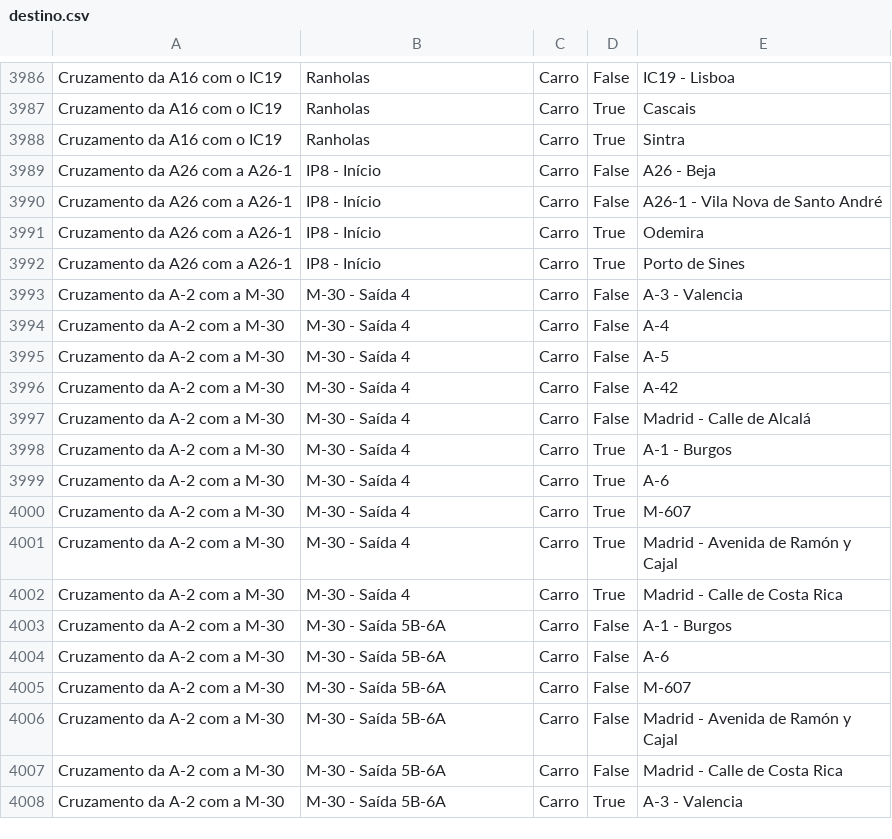
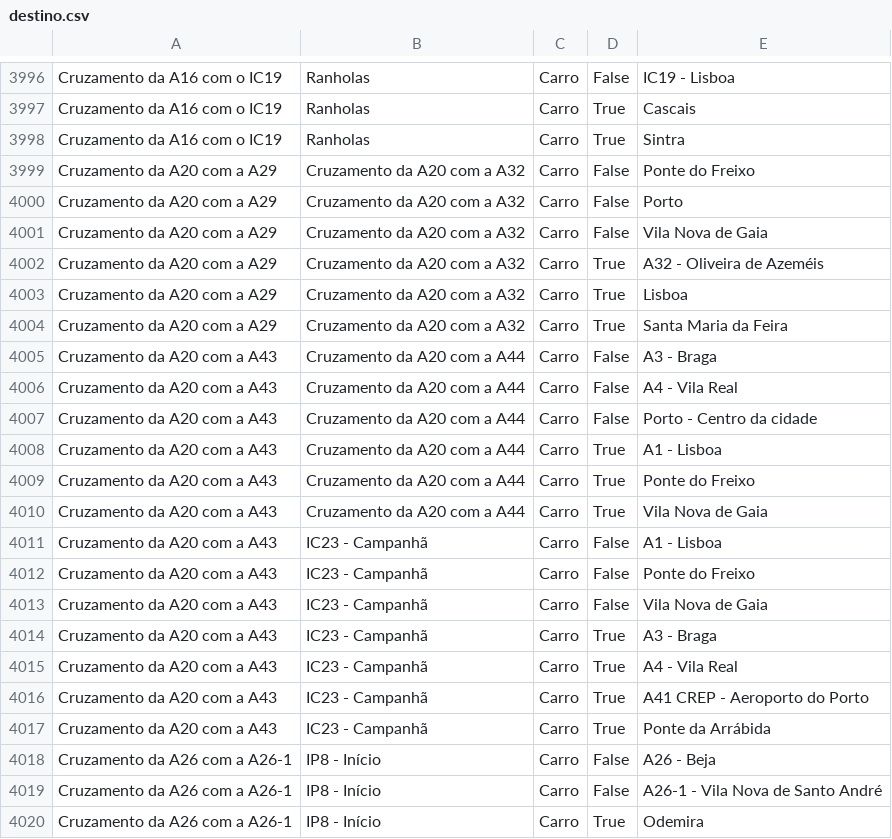
Before and after one commit to migueldgoncalves/Viajar, a CSV file: src/viajar/base_dados/destino.csv, drawn as a sheet; only a part is shown, gaps mark what is left out; the shorter side is filled out with more unchanged rows; the diff covers the shown part only.

Commit message:
Novas saídas da A20 e da VCI no Porto

```diff
--- a/src/viajar/base_dados/destino.csv
+++ b/src/viajar/base_dados/destino.csv
@@ -3988,2 +3998,21 @@ Cruzamento da A16 com o IC19,Ranholas,Carro,True,Cascais
 Cruzamento da A16 com o IC19,Ranholas,Carro,True,Sintra
+Cruzamento da A20 com a A29,Cruzamento da A20 com a A32,Carro,False,Ponte do Freixo
+Cruzamento da A20 com a A29,Cruzamento da A20 com a A32,Carro,False,Porto
+Cruzamento da A20 com a A29,Cruzamento da A20 com a A32,Carro,False,Vila Nova de Gaia
+Cruzamento da A20 com a A29,Cruzamento da A20 com a A32,Carro,True,A32 - Oliveira de Azeméis
+Cruzamento da A20 com a A29,Cruzamento da A20 com a A32,Carro,True,Lisboa
+Cruzamento da A20 com a A29,Cruzamento da A20 com a A32,Carro,True,Santa Maria da Feira
+Cruzamento da A20 com a A43,Cruzamento da A20 com a A44,Carro,False,A3 - Braga
+Cruzamento da A20 com a A43,Cruzamento da A20 com a A44,Carro,False,A4 - Vila Real
+Cruzamento da A20 com a A43,Cruzamento da A20 com a A44,Carro,False,Porto - Centro da cidade
+Cruzamento da A20 com a A43,Cruzamento da A20 com a A44,Carro,True,A1 - Lisboa
+Cruzamento da A20 com a A43,Cruzamento da A20 com a A44,Carro,True,Ponte do Freixo
+Cruzamento da A20 com a A43,Cruzamento da A20 com a A44,Carro,True,Vila Nova de Gaia
+Cruzamento da A20 com a A43,IC23 - Campanhã,Carro,False,A1 - Lisboa
+Cruzamento da A20 com a A43,IC23 - Campanhã,Carro,False,Ponte do Freixo
+Cruzamento da A20 com a A43,IC23 - Campanhã,Carro,False,Vila Nova de Gaia
+Cruzamento da A20 com a A43,IC23 - Campanhã,Carro,True,A3 - Braga
+Cruzamento da A20 com a A43,IC23 - Campanhã,Carro,True,A4 - Vila Real
+Cruzamento da A20 com a A43,IC23 - Campanhã,Carro,True,A41 CREP - Aeroporto do Porto
+Cruzamento da A20 com a A43,IC23 - Campanhã,Carro,True,Ponte da Arrábida
 Cruzamento da A26 com a A26-1,IP8 - Início,Carro,False,A26 - Beja
```
Also changed, not shown: 10 added rows elsewhere in this file, src/viajar/base_dados/concelho.csv, src/viajar/base_dados/ligacao.csv, 2 other files.
